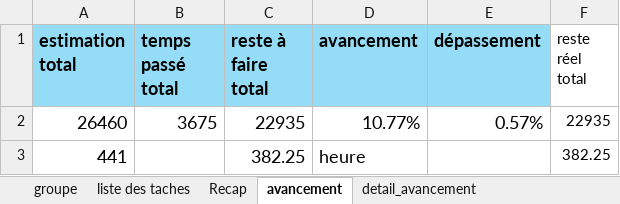
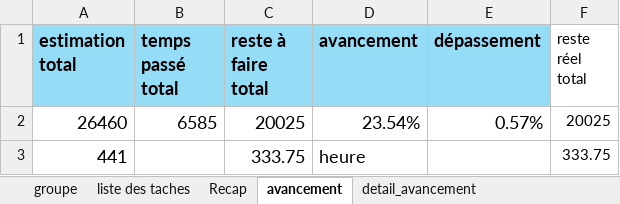
Before and after one commit to HarimalalaEricka/Gestion-de-recherche-en-Biodiversite, an Excel workbook: Docs/CDC et ToDo/ToDoListe.xlsx, sheet avancement, drawn as a sheet; values as stored, in another font and other column widths than the file's, no borders; the diff names each change by its address in the sheet, - before the commit and + after, or states it on an @@ line.

```diff
--- a/Docs/CDC et ToDo/ToDoListe.xlsx (sheet avancement)
+++ b/Docs/CDC et ToDo/ToDoListe.xlsx (sheet avancement)
-B2 (temps passé total): 3675
+B2 (temps passé total): 6585
-C2 (reste à faire total): 22935
+C2 (reste à faire total): 20025
-D2 (avancement): 10.77%
+D2 (avancement): 23.54%
-F2 (reste réel total): 22935
+F2 (reste réel total): 20025
-C3 (reste à faire total): 382.25
+C3 (reste à faire total): 333.75
-F3 (reste réel total): 382.25
+F3 (reste réel total): 333.75
```
Also changed, not shown: sheet liste des taches, sheet detail_avancement, sheet Recap, 8 other files.
